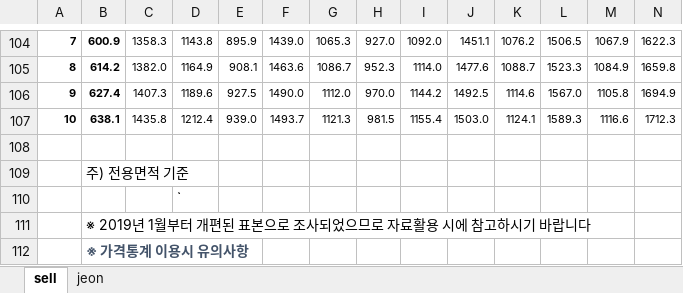
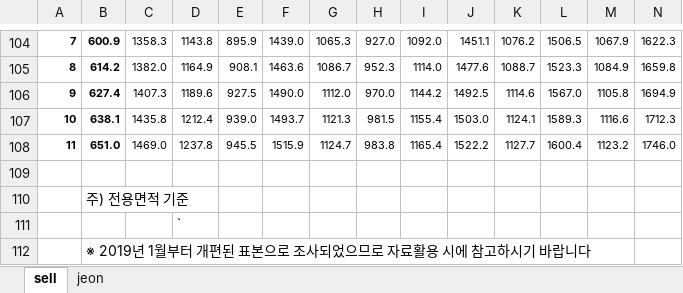
Before and after one commit to sizipusx/fundamental, an Excel workbook: files/kb_price.xlsx, sheet sell, drawn as a sheet; only a part is shown, gaps mark what is left out; the shorter side is filled out with more unchanged rows; values as stored, in another font and other column widths than the file's, no borders; rows hold the shown columns only; the diff names each change by its address in the sheet, - before the commit and + after, or states it on an @@ line.

```diff
--- a/files/kb_price.xlsx (sheet sell)
+++ b/files/kb_price.xlsx (sheet sell)
+row 108: 11 | 651.0 | 1469.0 | 1237.8 | 945.5 | 1515.9 | 1124.7 | 983.8 | 1165.4 | 1522.2 | 1127.7 | 1600.4 | 1123.2 | 1746.0
```
Also changed, not shown: sheet jeon, hidden cells.
